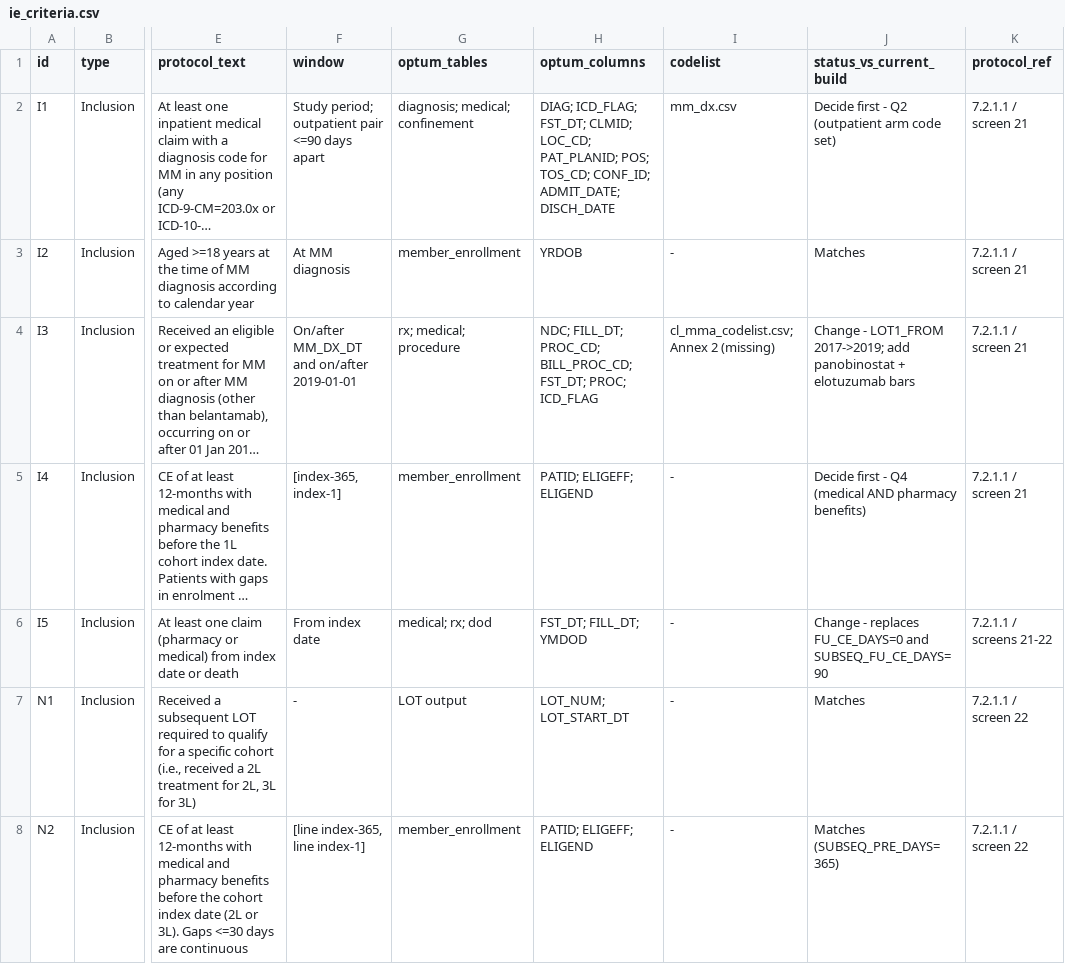
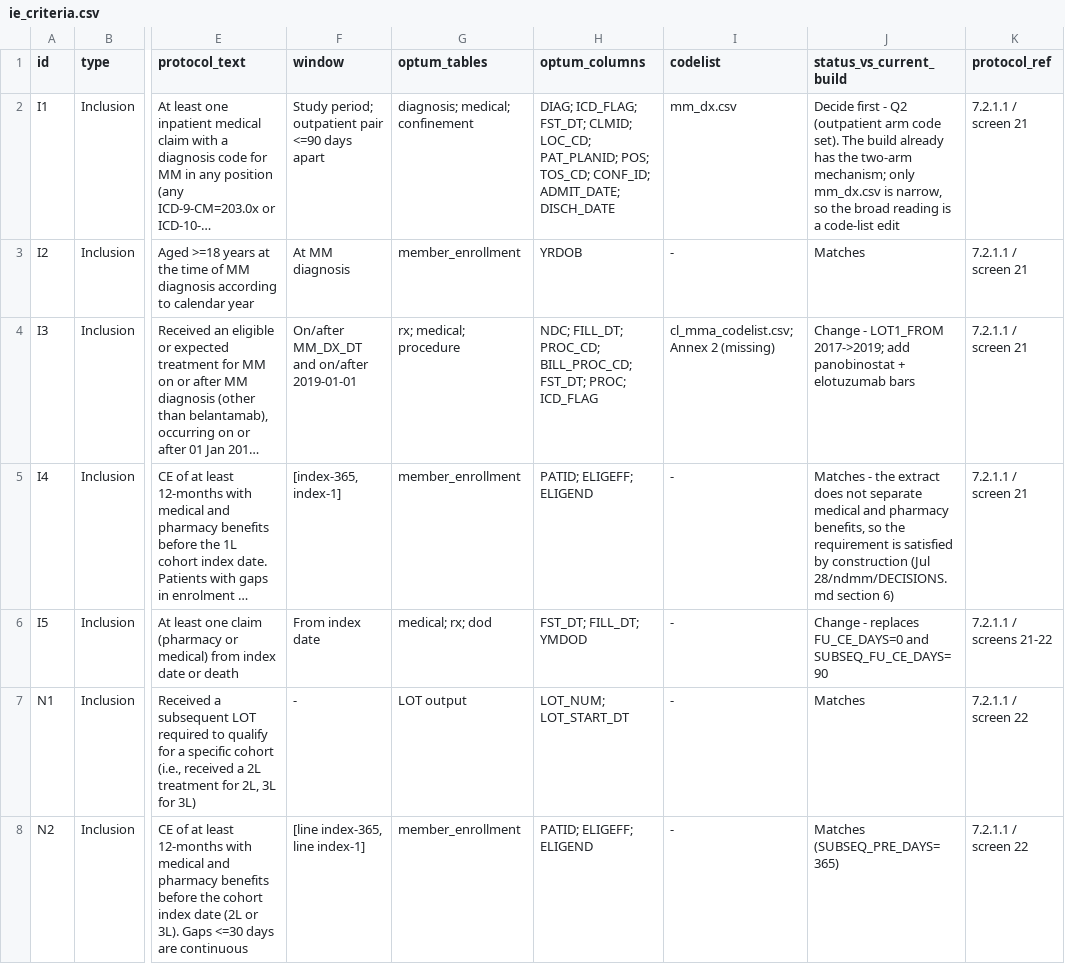
Before and after one commit to salzburry/julialot, a CSV file: Jul 28/ndmm_study_updated/ie_criteria.csv, drawn as a sheet; only a part is shown, gaps mark what is left out; long unchanged cells end in …; the diff covers the shown part only; the diff names each change by its address in the sheet, - before the commit and + after, or states it on an @@ line.

```diff
--- a/Jul 28/ndmm_study_updated/ie_criteria.csv
+++ b/Jul 28/ndmm_study_updated/ie_criteria.csv
-J2 (status_vs_current_build): …arm code set)
+J2 (status_vs_current_build): …arm code set). The build already has the two-arm mechanism; only mm_dx.csv is narrow, so the broad reading is a code-list edit
-J5 (status_vs_current_build): Decide first - Q4 (medical AND pharmacy benefits)
+J5 (status_vs_current_build): Matches - the extract does not separate medical and pharmacy benefits, so the requirement is satisfied by construction (Jul 28/ndmm/DECISIONS.md section 6)
```
Also changed, not shown: 1 edited cell elsewhere in this file, 6 other files.
